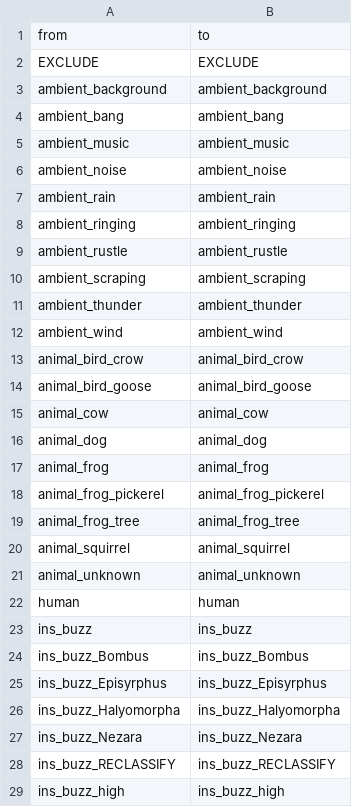
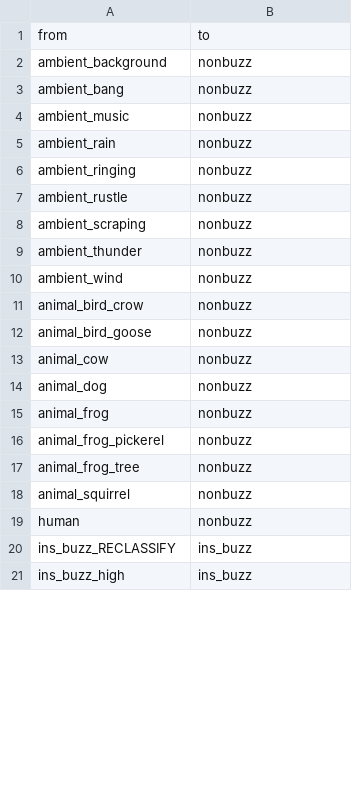
Before and after one commit to OSU-Bee-Lab/buzzdetect-training, a CSV file: 02_set/sets/large/translations/raw.csv, drawn as a sheet; only a part is shown; the diff covers the shown part only.

```diff
--- a/02_set/sets/large/translations/raw.csv
+++ b/02_set/sets/large/translations/raw.csv
@@ -1,29 +1,21 @@
 "from","to"
-"EXCLUDE","EXCLUDE"
-"ambient_background","ambient_background"
-"ambient_bang","ambient_bang"
-"ambient_music","ambient_music"
-"ambient_noise","ambient_noise"
-"ambient_rain","ambient_rain"
-"ambient_ringing","ambient_ringing"
-"ambient_rustle","ambient_rustle"
-"ambient_scraping","ambient_scraping"
-"ambient_thunder","ambient_thunder"
-"ambient_wind","ambient_wind"
-"animal_bird_crow","animal_bird_crow"
-"animal_bird_goose","animal_bird_goose"
-"animal_cow","animal_cow"
-"animal_dog","animal_dog"
-"animal_frog","animal_frog"
-"animal_frog_pickerel","animal_frog_pickerel"
-"animal_frog_tree","animal_frog_tree"
-"animal_squirrel","animal_squirrel"
-"animal_unknown","animal_unknown"
-"human","human"
-"ins_buzz","ins_buzz"
-"ins_buzz_Bombus","ins_buzz_Bombus"
-"ins_buzz_Episyrphus","ins_buzz_Episyrphus"
-"ins_buzz_Halyomorpha","ins_buzz_Halyomorpha"
-"ins_buzz_Nezara","ins_buzz_Nezara"
-"ins_buzz_RECLASSIFY","ins_buzz_RECLASSIFY"
-"ins_buzz_high","ins_buzz_high"
+"ambient_background","nonbuzz"
+"ambient_bang","nonbuzz"
+"ambient_music","nonbuzz"
+"ambient_rain","nonbuzz"
+"ambient_ringing","nonbuzz"
+"ambient_rustle","nonbuzz"
+"ambient_scraping","nonbuzz"
+"ambient_thunder","nonbuzz"
+"ambient_wind","nonbuzz"
+"animal_bird_crow","nonbuzz"
+"animal_bird_goose","nonbuzz"
+"animal_cow","nonbuzz"
+"animal_dog","nonbuzz"
+"animal_frog","nonbuzz"
+"animal_frog_pickerel","nonbuzz"
+"animal_frog_tree","nonbuzz"
+"animal_squirrel","nonbuzz"
+"human","nonbuzz"
+"ins_buzz_RECLASSIFY","ins_buzz"
+"ins_buzz_high","ins_buzz"
```
Also changed, not shown: 1 added row and 28 edited cells elsewhere in this file, 02_set/sets/large/translations/blank.csv, 02_set/sets/medium/translations/binary.csv, 18 other files.
